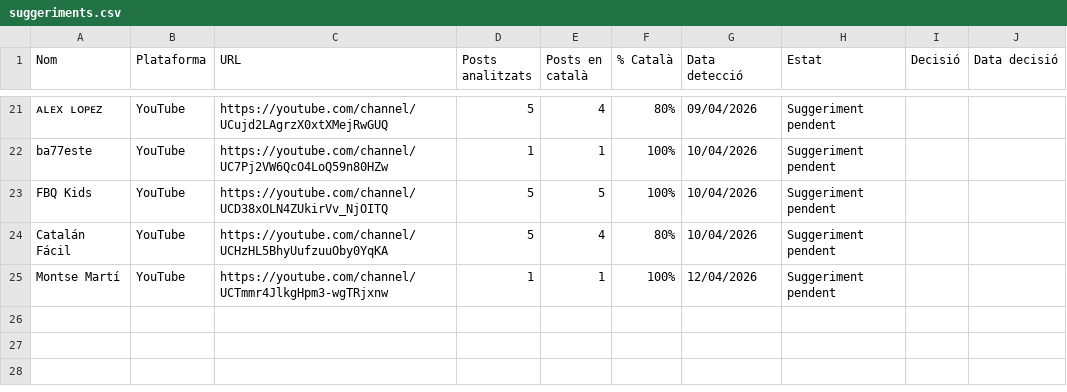
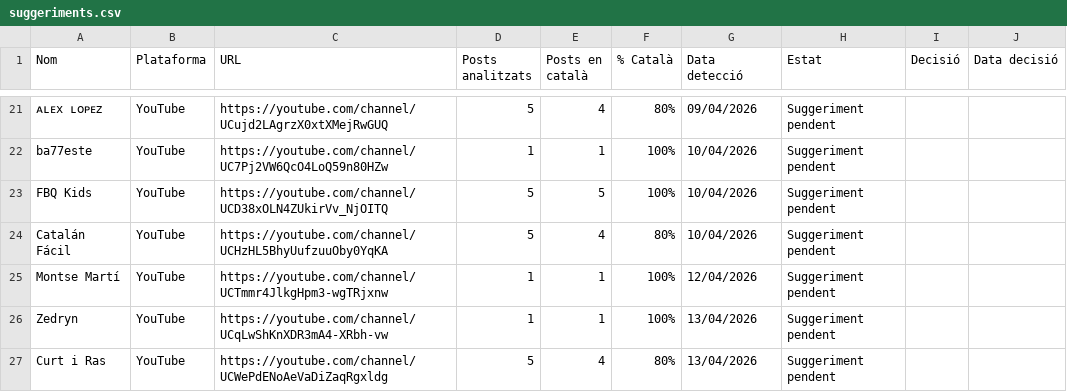
Before and after one commit to gvelez74/llista-recerca, a CSV file: dades/suggeriments.csv, drawn as a sheet; only a part is shown, gaps mark what is left out; the diff names each change by its address in the sheet, - before the commit and + after, or states it on an @@ line.

```diff
--- a/dades/suggeriments.csv
+++ b/dades/suggeriments.csv
+row 26: Zedryn | YouTube | https://youtube.com/channel/UCqLwShKnXDR3mA4-XRbh-vw | 1 | 1 | 100% | 13/04/2026 | Suggeriment pendent
+row 27: Curt i Ras | YouTube | https://youtube.com/channel/UCWePdENoAeVaDiZaqRgxldg | 5 | 4 | 80% | 13/04/2026 | Suggeriment pendent
```
